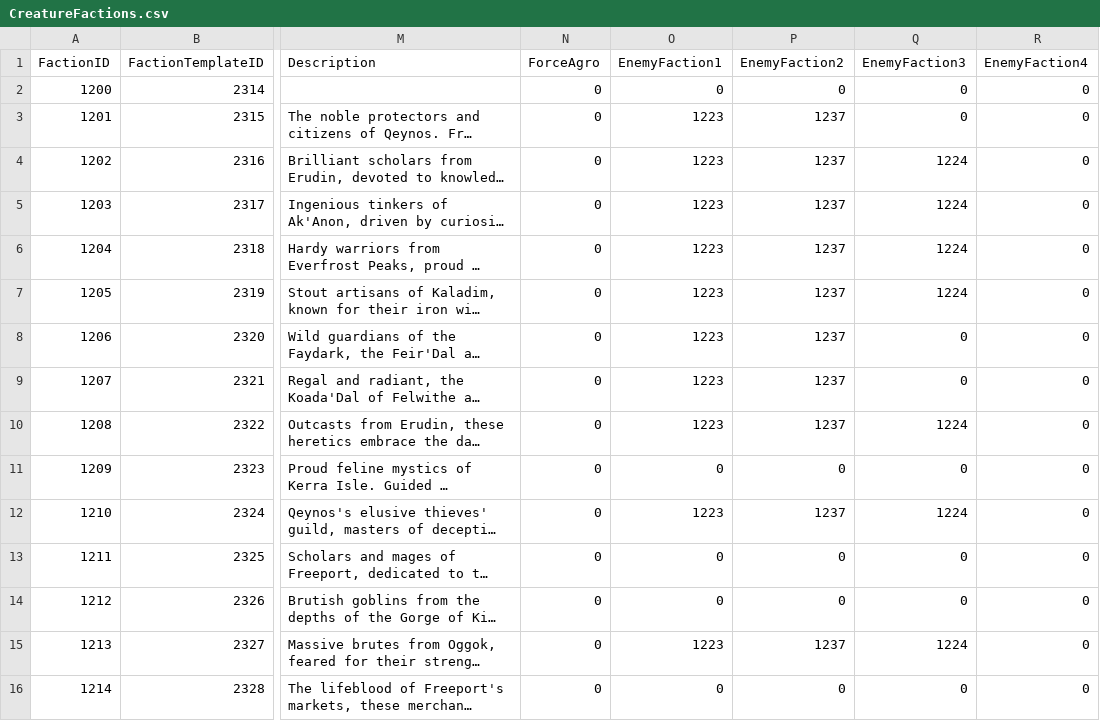
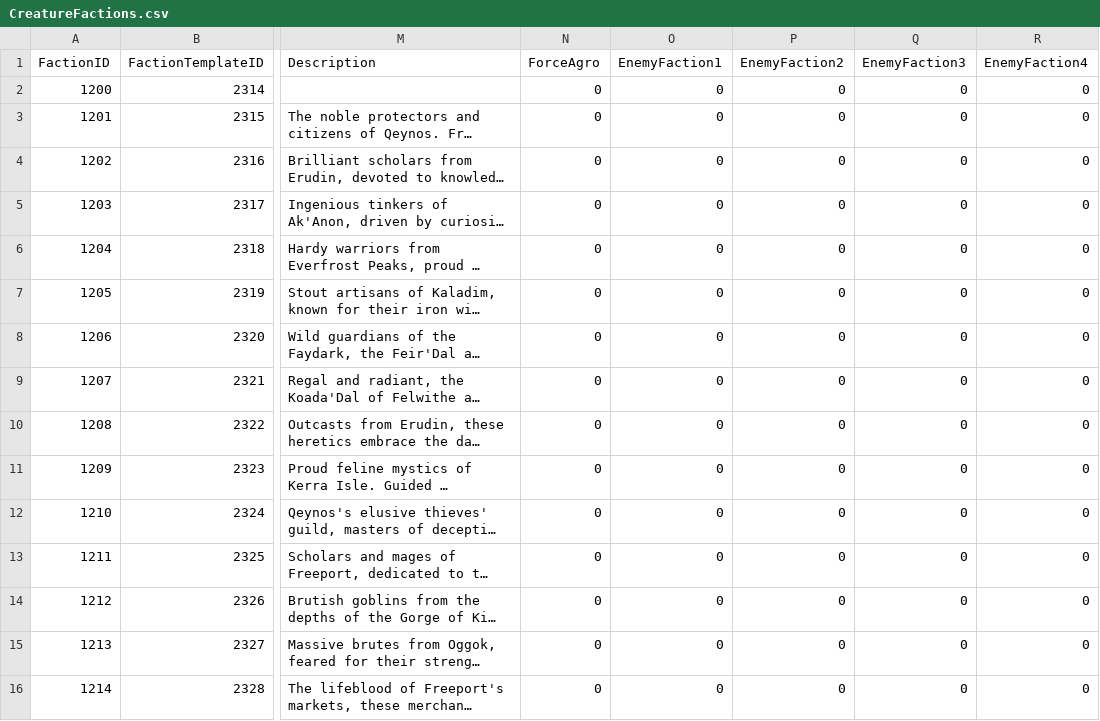
Before and after one commit to NathanHandley/EQWOWConverter, a CSV file: Assets/WorldData/CreatureFactions.csv, drawn as a sheet; only a part is shown, gaps mark what is left out; long unchanged cells end in …; the diff covers the shown part only; the diff names each change by its address in the sheet, - before the commit and + after, or states it on an @@ line.

Commit message:
Remove npc-npc agro

```diff
--- a/Assets/WorldData/CreatureFactions.csv
+++ b/Assets/WorldData/CreatureFactions.csv
-O3:O10 (EnemyFaction1): 1223
+O3:O10 (EnemyFaction1): 0
-P3:P10 (EnemyFaction2): 1237
+P3:P10 (EnemyFaction2): 0
-Q4:Q7 (EnemyFaction3): 1224
+Q4:Q7 (EnemyFaction3): 0
-Q10 (EnemyFaction3): 1224
+Q10 (EnemyFaction3): 0
-O12 (EnemyFaction1): 1223
+O12 (EnemyFaction1): 0
-P12 (EnemyFaction2): 1237
+P12 (EnemyFaction2): 0
-Q12 (EnemyFaction3): 1224
+Q12 (EnemyFaction3): 0
-O15 (EnemyFaction1): 1223
+O15 (EnemyFaction1): 0
-P15 (EnemyFaction2): 1237
+P15 (EnemyFaction2): 0
-Q15 (EnemyFaction3): 1224
+Q15 (EnemyFaction3): 0
```
Also changed, not shown: 20 edited cells elsewhere in this file.
